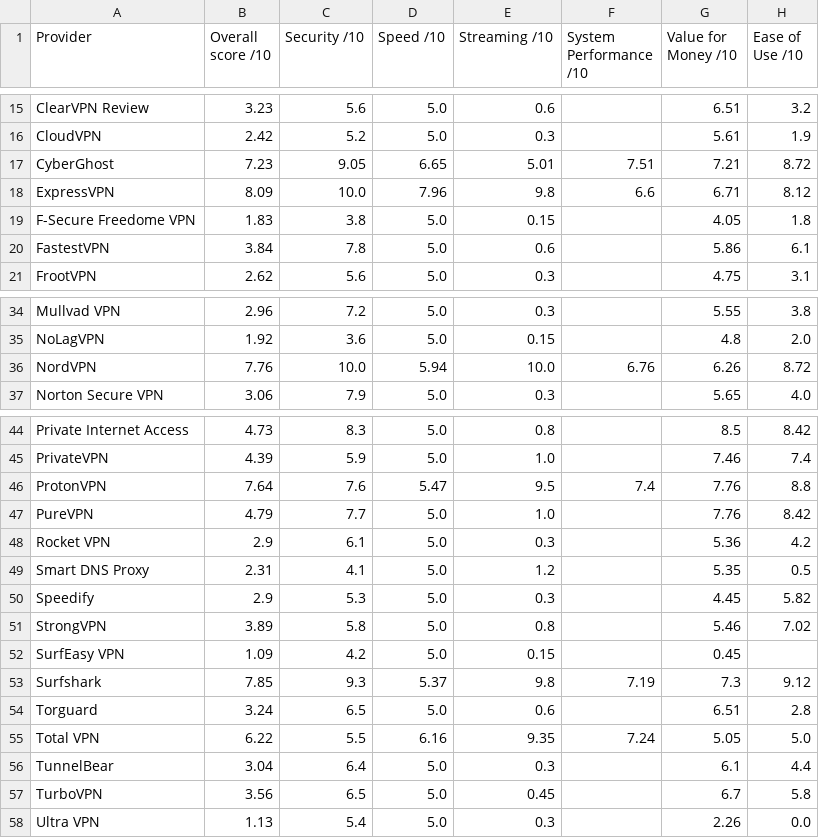
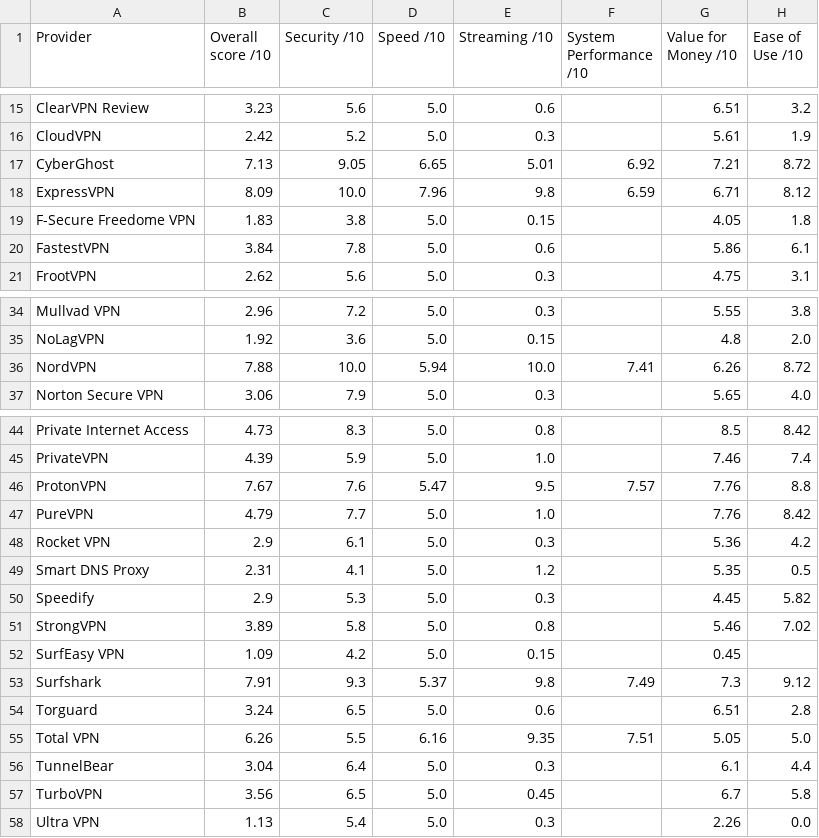
Before and after one commit to SeanMcGrathCT/comparitech-vpn-hub, a CSV file: Comparitech_Raw_Telemetry.csv, drawn as a sheet; only a part is shown, gaps mark what is left out; the diff names each change by its address in the sheet, - before the commit and + after, or states it on an @@ line.

Commit message:
data: evidence pack refresh 2026-06-23T20:04:12Z

```diff
--- a/Comparitech_Raw_Telemetry.csv
+++ b/Comparitech_Raw_Telemetry.csv
-B17 (Overall score /10): 7.23
+B17 (Overall score /10): 7.13
-F17 (System Performance /10): 7.51
+F17 (System Performance /10): 6.92
-F18 (System Performance /10): 6.6
+F18 (System Performance /10): 6.59
-B36 (Overall score /10): 7.76
+B36 (Overall score /10): 7.88
-F36 (System Performance /10): 6.76
+F36 (System Performance /10): 7.41
-B46 (Overall score /10): 7.64
+B46 (Overall score /10): 7.67
-F46 (System Performance /10): 7.4
+F46 (System Performance /10): 7.57
-B53 (Overall score /10): 7.85
+B53 (Overall score /10): 7.91
-F53 (System Performance /10): 7.19
+F53 (System Performance /10): 7.49
-B55 (Overall score /10): 6.22
+B55 (Overall score /10): 6.26
-F55 (System Performance /10): 7.24
+F55 (System Performance /10): 7.51
```
Also changed, not shown: Comparitech_Feature_Scores_Long.csv, use-cases/bbc-iplayer_scorecard.csv, 20 other files.
